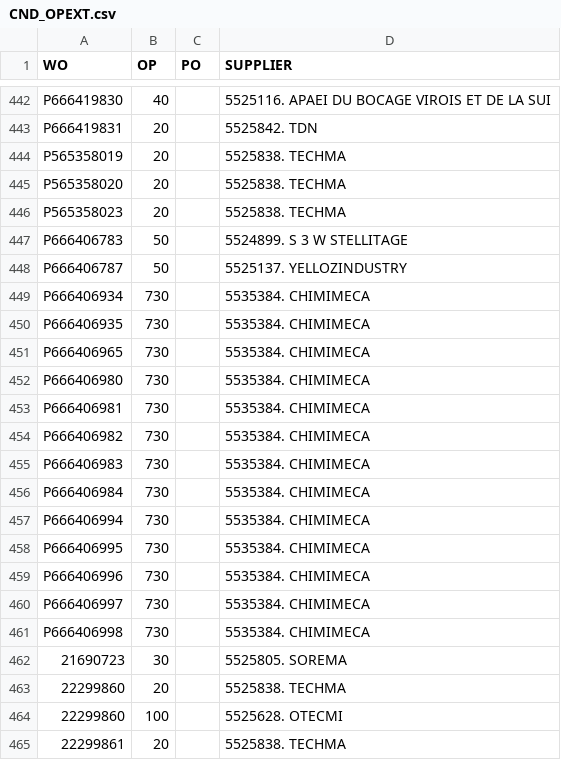
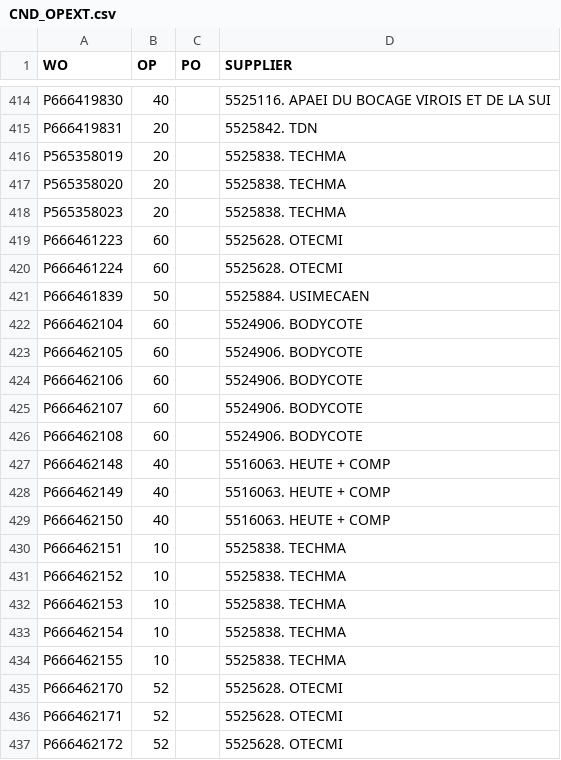
Before and after one commit to Visualys/Cyberplan, a CSV file: CND_OPEXT.csv, drawn as a sheet; only a part is shown, gaps mark what is left out; the shorter side is filled out with more unchanged rows; the diff covers the shown part only; the diff names each change by its address in the sheet, - before the commit and + after, or states it on an @@ line.

Commit message:
Updated on 2024-01-26 12:58:52

```diff
--- a/CND_OPEXT.csv
+++ b/CND_OPEXT.csv
+row 419: P666461223 | 60 |  | 5525628. OTECMI
+row 420: P666461224 | 60 |  | 5525628. OTECMI
+row 421: P666461839 | 50 |  | 5525884. USIMECAEN
+row 422: P666462104 | 60 |  | 5524906. BODYCOTE
+row 423: P666462105 | 60 |  | 5524906. BODYCOTE
+row 424: P666462106 | 60 |  | 5524906. BODYCOTE
+row 425: P666462107 | 60 |  | 5524906. BODYCOTE
+row 426: P666462108 | 60 |  | 5524906. BODYCOTE
+row 427: P666462148 | 40 |  | 5516063. HEUTE + COMP
+row 428: P666462149 | 40 |  | 5516063. HEUTE + COMP
+row 429: P666462150 | 40 |  | 5516063. HEUTE + COMP
+row 430: P666462151 | 10 |  | 5525838. TECHMA
+row 431: P666462152 | 10 |  | 5525838. TECHMA
+row 432: P666462153 | 10 |  | 5525838. TECHMA
+row 433: P666462154 | 10 |  | 5525838. TECHMA
+row 434: P666462155 | 10 |  | 5525838. TECHMA
+row 435: P666462170 | 52 |  | 5525628. OTECMI
+row 436: P666462171 | 52 |  | 5525628. OTECMI
+row 437: P666462172 | 52 |  | 5525628. OTECMI
```
Also changed, not shown: 9 added rows and 28 removed rows elsewhere in this file.
